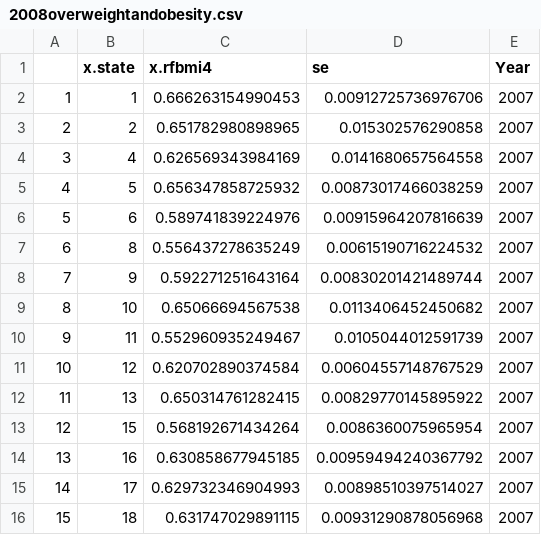
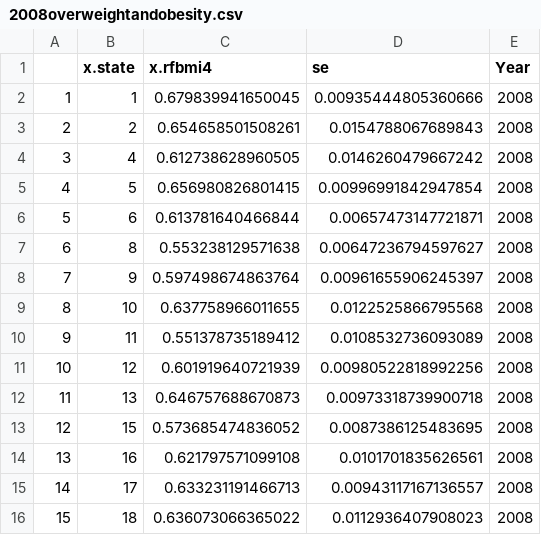
Before and after one commit to hsiehsc/info478-project, a CSV file: trial/result_2001_2009/2008overweightandobesity.csv, drawn as a sheet; only a part is shown; the diff covers the shown part only.

```diff
--- a/trial/result_2001_2009/2008overweightandobesity.csv
+++ b/trial/result_2001_2009/2008overweightandobesity.csv
@@ -1,16 +1,16 @@
 "","x.state","x.rfbmi4","se","Year"
-"1",1,0.666263154990453,0.00912725736976706,"2007"
-"2",2,0.651782980898965,0.015302576290858,"2007"
-"3",4,0.626569343984169,0.0141680657564558,"2007"
-"4",5,0.656347858725932,0.00873017466038259,"2007"
-"5",6,0.589741839224976,0.00915964207816639,"2007"
-"6",8,0.556437278635249,0.00615190716224532,"2007"
-"7",9,0.592271251643164,0.00830201421489744,"2007"
-"8",10,0.65066694567538,0.0113406452450682,"2007"
-"9",11,0.552960935249467,0.0105044012591739,"2007"
-"10",12,0.620702890374584,0.00604557148767529,"2007"
-"11",13,0.650314761282415,0.00829770145895922,"2007"
-"12",15,0.568192671434264,0.0086360075965954,"2007"
-"13",16,0.630858677945185,0.00959494240367792,"2007"
-"14",17,0.629732346904993,0.00898510397514027,"2007"
-"15",18,0.631747029891115,0.00931290878056968,"2007"
+"1",1,0.679839941650045,0.00935444805360666,"2008"
+"2",2,0.654658501508261,0.0154788067689843,"2008"
+"3",4,0.612738628960505,0.0146260479667242,"2008"
+"4",5,0.656980826801415,0.00996991842947854,"2008"
+"5",6,0.613781640466844,0.00657473147721871,"2008"
+"6",8,0.553238129571638,0.00647236794597627,"2008"
+"7",9,0.597498674863764,0.00961655906245397,"2008"
+"8",10,0.637758966011655,0.0122525866795568,"2008"
+"9",11,0.551378735189412,0.0108532736093089,"2008"
+"10",12,0.601919640721939,0.00980522818992256,"2008"
+"11",13,0.646757688670873,0.00973318739900718,"2008"
+"12",15,0.573685474836052,0.0087386125483695,"2008"
+"13",16,0.621797571099108,0.0101701835626561,"2008"
+"14",17,0.633231191466713,0.00943117167136557,"2008"
+"15",18,0.636073066365022,0.0112936407908023,"2008"
```
Also changed, not shown: 108 edited cells elsewhere in this file, trial/result_2001_2009/2009overweightandobesity.csv, 2 other files.
